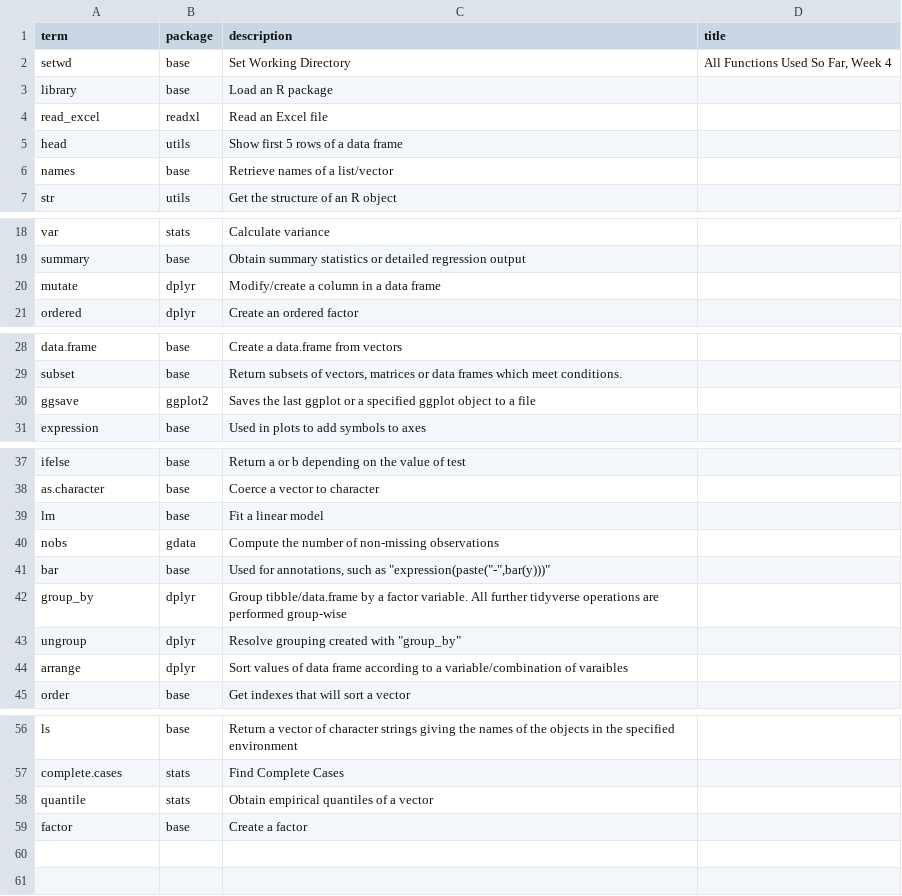
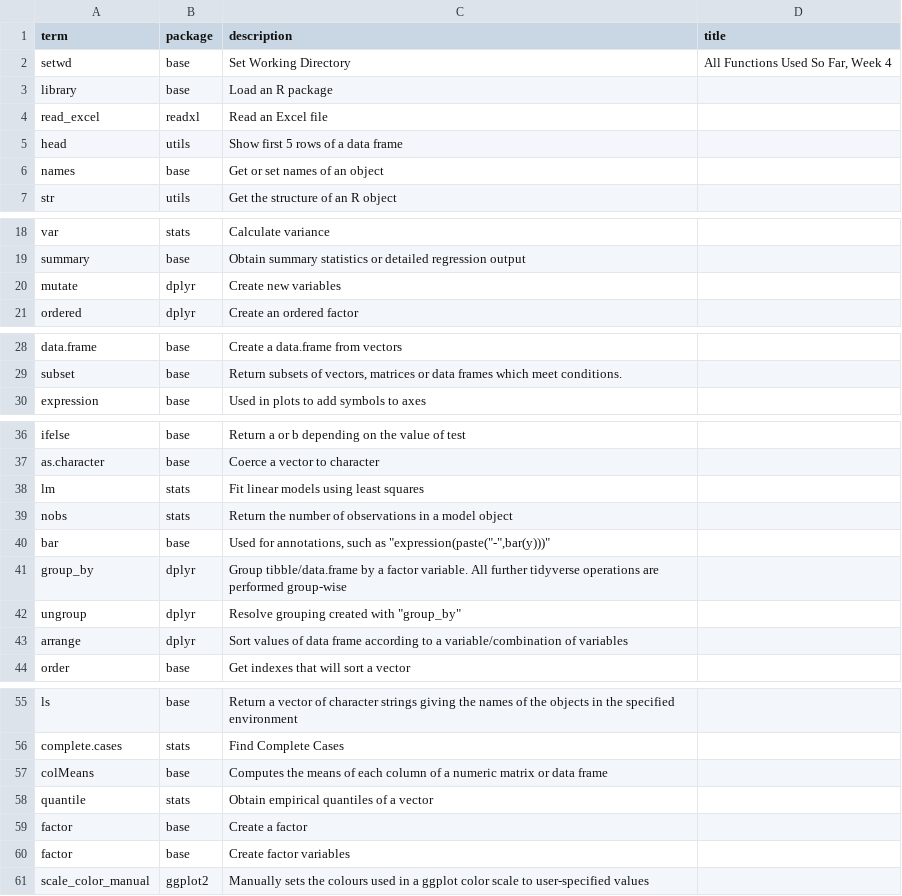
Before and after one commit to DrFloLinke/POQFlashcards, a CSV file: excelfiles/PO33Q_Week 4_Consolidate.csv, drawn as a sheet; only a part is shown, gaps mark what is left out; the diff covers the shown part only.

```diff
--- a/excelfiles/PO33Q_Week 4_Consolidate.csv
+++ b/excelfiles/PO33Q_Week 4_Consolidate.csv
@@ -5,3 +5,3 @@
 "head","utils","Show first 5 rows of a data frame",""
-"names","base","Retrieve names of a list/vector",""
+"names","base","Get or set names of an object",""
 "str","utils","Get the structure of an R object",""
@@ -19,3 +19,3 @@
 "summary","base","Obtain summary statistics or detailed regression output",""
-"mutate","dplyr","Modify/create a column in a data frame",""
+"mutate","dplyr","Create new variables",""
 "ordered","dplyr","Create an ordered factor",""
@@ -29,3 +29,2 @@
 "subset","base","Return subsets of vectors, matrices or data frames which meet conditions.",""
-"ggsave","ggplot2","Saves the last ggplot or a specified ggplot object to a file",""
 "expression","base","Used in plots to add symbols to axes",""
@@ -38,4 +37,4 @@
 "as.character","base","Coerce a vector to character",""
-"lm","base","Fit a linear model",""
-"nobs","gdata","Compute the number of non-missing observations",""
+"lm","stats","Fit linear models using least squares",""
+"nobs","stats","Return the number of observations in a model object",""
 "bar","base","Used for annotations, such as ""expression(paste(""-"",bar(y)))""",""
@@ -43,3 +42,3 @@
 "ungroup","dplyr","Resolve grouping created with ""group_by""",""
-"arrange","dplyr","Sort values of data frame according to a variable/combination of varaibles",""
+"arrange","dplyr","Sort values of data frame according to a variable/combination of variables",""
 "order","base","Get indexes that will sort a vector",""
@@ -57,3 +56,6 @@
 "complete.cases","stats","Find Complete Cases",""
+"colMeans","base","Computes the means of each column of a numeric matrix or data frame",""
 "quantile","stats","Obtain empirical quantiles of a vector",""
 "factor","base","Create a factor",""
+"factor","base","Create factor variables",""
+"scale_color_manual","ggplot2","Manually sets the colours used in a ggplot color scale to user-specified values",""
```
Also changed, not shown: 1 edited cell elsewhere in this file, excelfiles/PO33Q_Week 2_All.csv, excelfiles/PO33Q_Week 3_All.csv, 44 other files.
